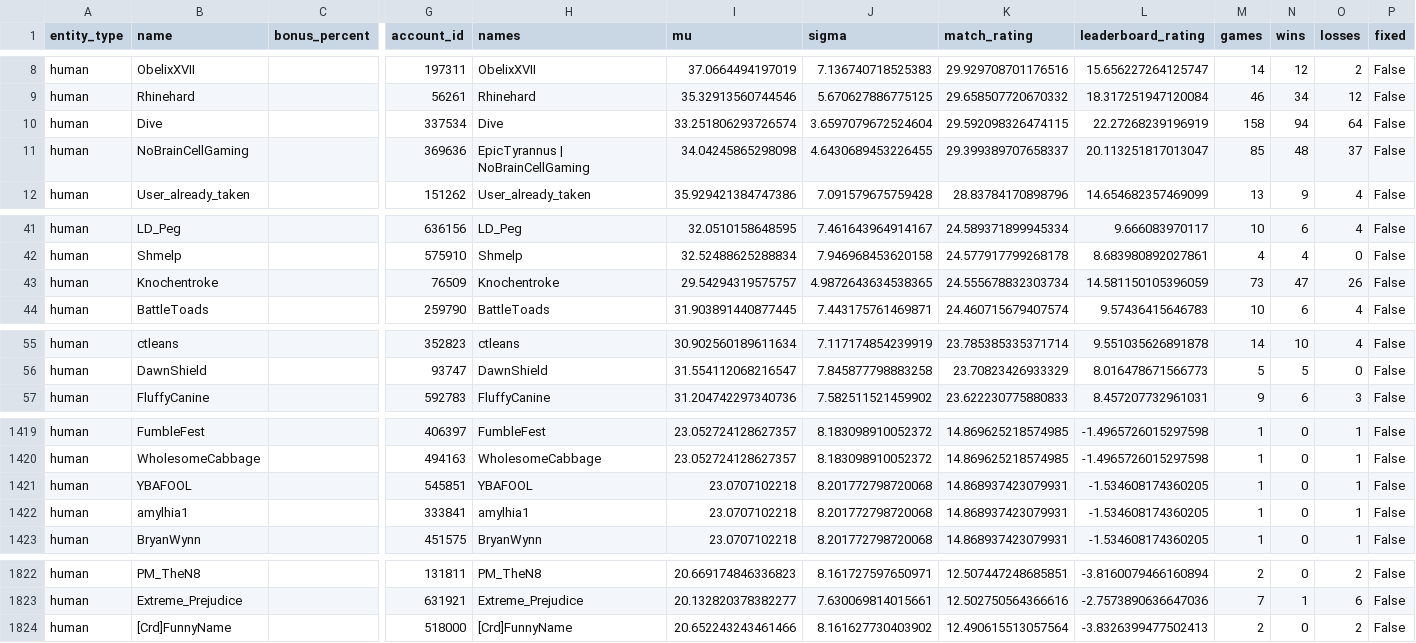
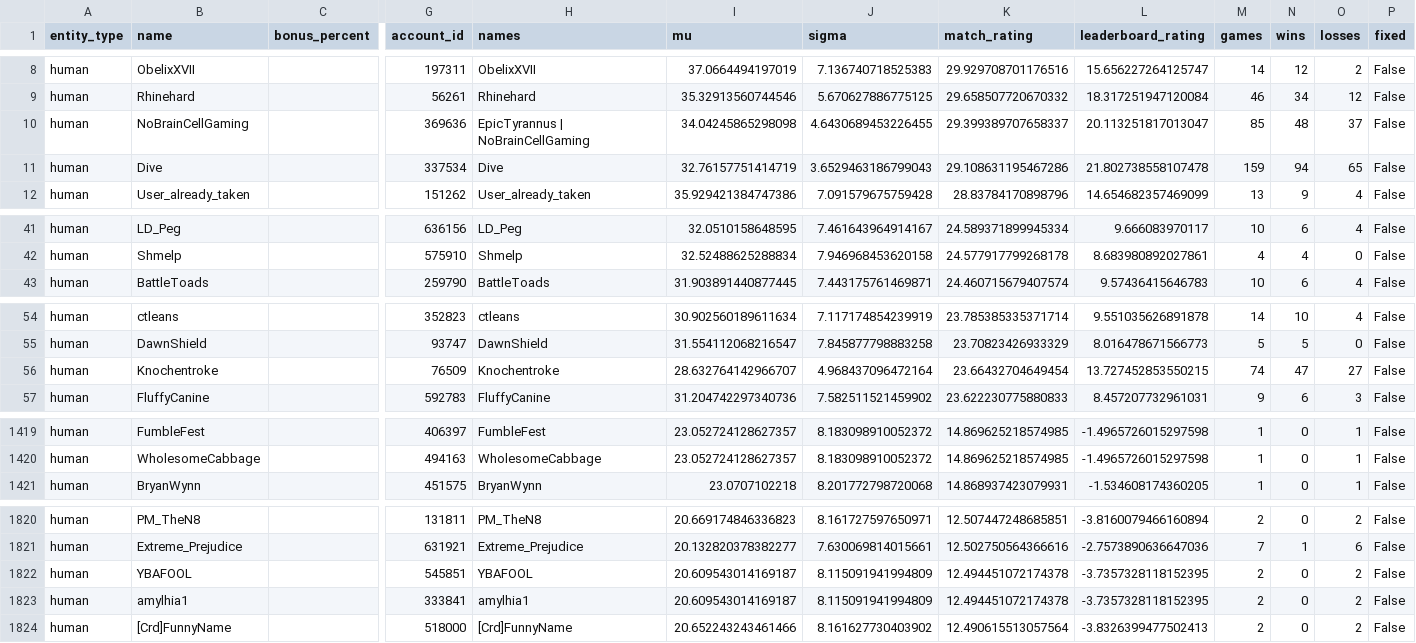
Before and after one commit to Barscrewl/BarbOS, a CSV file: public/fixed_seed/ratings.csv, drawn as a sheet; only a part is shown, gaps mark what is left out; removed rows and columns are numbered as before the commit, all else as after; rows hold the shown columns only; the diff covers the shown part only; the diff names each change by its address in the sheet, - before the commit and + after, or states it on an @@ line.

```diff
--- a/public/fixed_seed/ratings.csv
+++ b/public/fixed_seed/ratings.csv
-row 10: human | Dive |  | 337534 | Dive | 33.251806293726574 | 3.6597079672524604 | 29.592098326474115 | 22.27268239196919 | 158 | 94 | 64 | False
+row 11: human | Dive |  | 337534 | Dive | 32.76157751414719 | 3.6529463186799043 | 29.108631195467286 | 21.802738558107478 | 159 | 94 | 65 | False
-row 43: human | Knochentroke |  | 76509 | Knochentroke | 29.54294319575757 | 4.9872643634538365 | 24.555678832303734 | 14.581150105396059 | 73 | 47 | 26 | False
+row 56: human | Knochentroke |  | 76509 | Knochentroke | 28.632764142966707 | 4.968437096472164 | 23.66432704649454 | 13.727452853550215 | 74 | 47 | 27 | False
-row 1421: human | YBAFOOL |  | 545851 | YBAFOOL | 23.0707102218 | 8.201772798720068 | 14.868937423079931 | -1.534608174360205 | 1 | 0 | 1 | False
-row 1422: human | amylhia1 |  | 333841 | amylhia1 | 23.0707102218 | 8.201772798720068 | 14.868937423079931 | -1.534608174360205 | 1 | 0 | 1 | False
+row 1822: human | YBAFOOL |  | 545851 | YBAFOOL | 20.609543014169187 | 8.115091941994809 | 12.494451072174378 | -3.7357328118152395 | 2 | 0 | 2 | False
+row 1823: human | amylhia1 |  | 333841 | amylhia1 | 20.609543014169187 | 8.115091941994809 | 12.494451072174378 | -3.7357328118152395 | 2 | 0 | 2 | False
```
Also changed, not shown: 4 added rows, 3 removed rows and 2 edited cells elsewhere in this file, data/matches_index.csv, public/fixed_seed/matches.csv, 15 other files.
